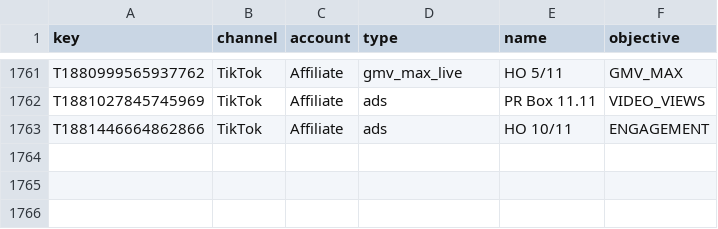
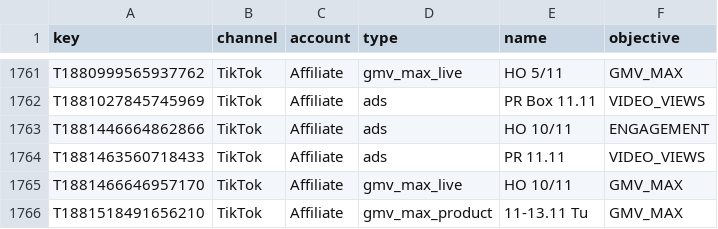
Before and after one commit to vynguyen-HO/ezs-dashboard, a CSV file: media/data/campaigns.csv, drawn as a sheet; only a part is shown, gaps mark what is left out.

```diff
--- a/media/data/campaigns.csv
+++ b/media/data/campaigns.csv
@@ -1763 +1763,4 @@ T1881027845745969,TikTok,Affiliate,ads,PR Box 11.11,VIDEO_VIEWS
 T1881446664862866,TikTok,Affiliate,ads,HO 10/11,ENGAGEMENT
+T1881463560718433,TikTok,Affiliate,ads,PR 11.11,VIDEO_VIEWS
+T1881466646957170,TikTok,Affiliate,gmv_max_live,HO 10/11,GMV_MAX
+T1881518491656210,TikTok,Affiliate,gmv_max_product,11-13.11 Tu,GMV_MAX
```
Also changed, not shown: media/data/campaign_daily.csv, media/data/gmv_daily.csv, 11 other files.
